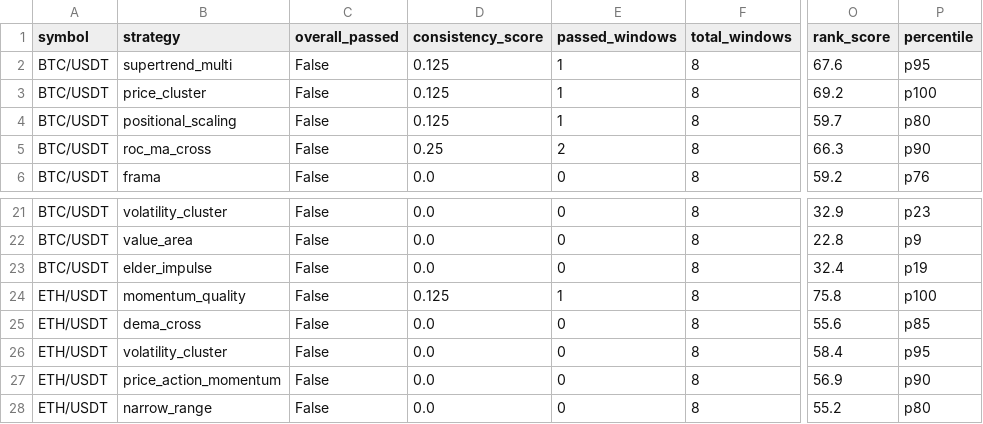
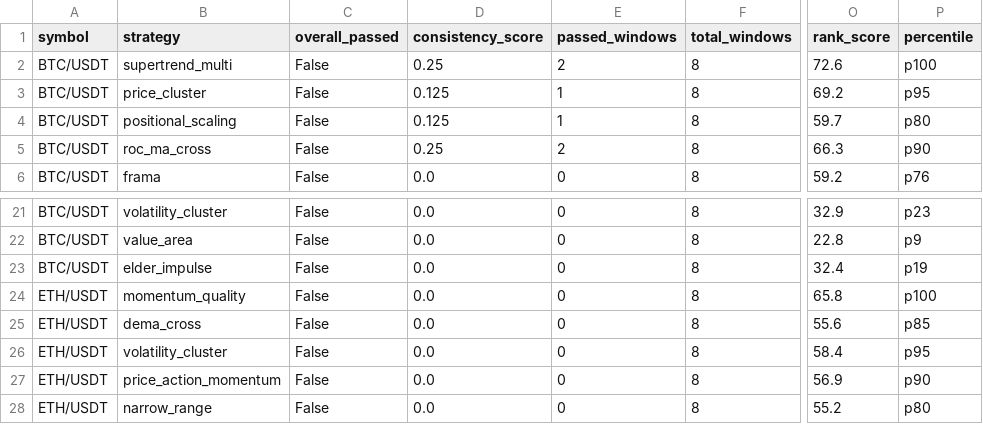
Before and after one commit to tjgus108/Trading, a CSV file: .claude-state/PAPER_SIMULATION_RESULTS.csv, drawn as a sheet; only a part is shown, gaps mark what is left out; the diff names each change by its address in the sheet, - before the commit and + after, or states it on an @@ line.

```diff
--- a/.claude-state/PAPER_SIMULATION_RESULTS.csv
+++ b/.claude-state/PAPER_SIMULATION_RESULTS.csv
-D2 (consistency_score): 0.125
+D2 (consistency_score): 0.25
-E2 (passed_windows): 1
+E2 (passed_windows): 2
-O2 (rank_score): 67.6
+O2 (rank_score): 72.6
-P2 (percentile): p95
+P2 (percentile): p100
-P3 (percentile): p100
+P3 (percentile): p95
-D24 (consistency_score): 0.125
+D24 (consistency_score): 0.0
-E24 (passed_windows): 1
+E24 (passed_windows): 0
-O24 (rank_score): 75.8
+O24 (rank_score): 65.8
```
Also changed, not shown: 9 other files.
